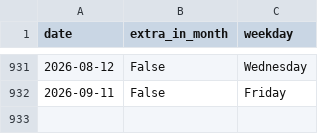
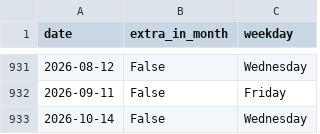
Before and after one commit to kevinkan2004-crypto/oil-shock-treasury-repricing, a CSV file: data/cpi_release_dates.csv, drawn as a sheet; only a part is shown, gaps mark what is left out; the diff names each change by its address in the sheet, - before the commit and + after, or states it on an @@ line.

```diff
--- a/data/cpi_release_dates.csv
+++ b/data/cpi_release_dates.csv
+row 933: 2026-10-14 | False | Wednesday
```
Also changed, not shown: results/main/robust_regime.csv, results/main/robust_regime_breakdate.csv, 17 other files.
